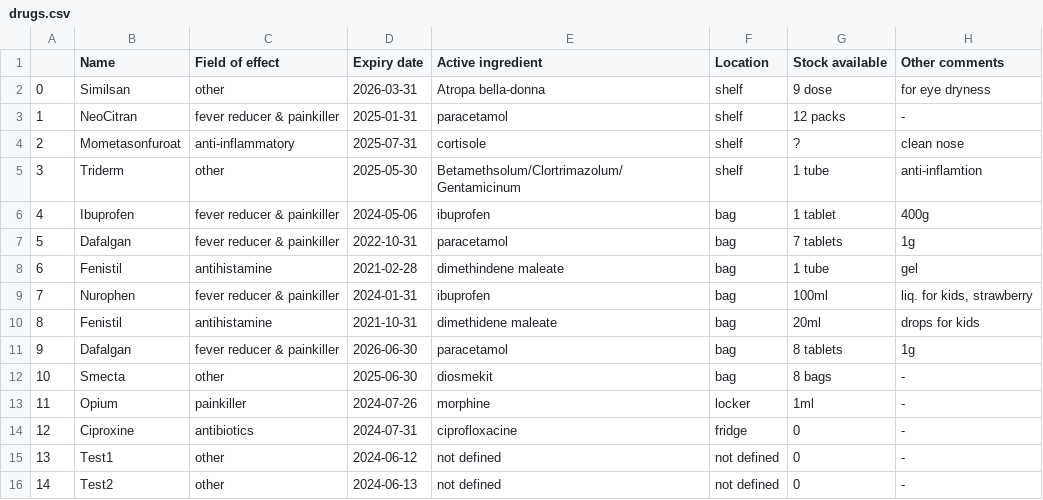
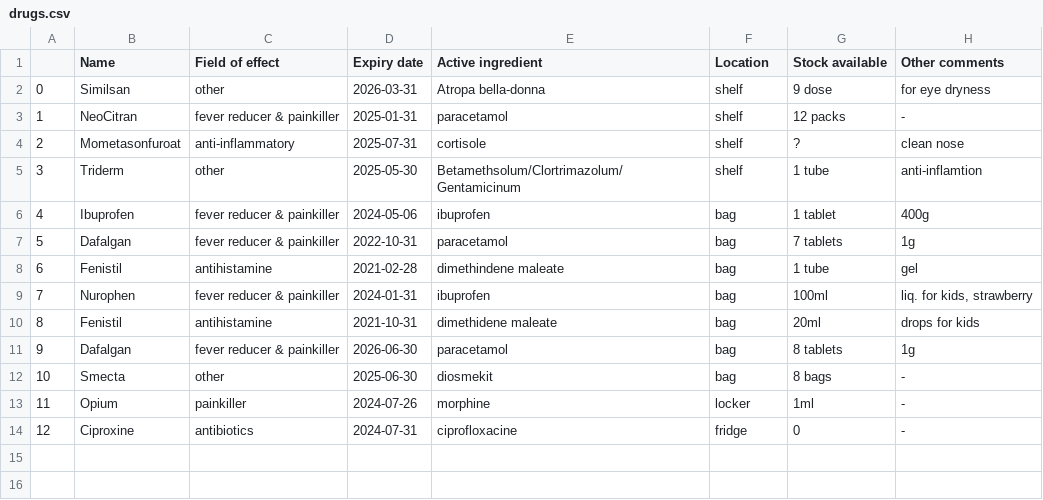
Before and after one commit to ngfritz/HomePharmApp, a CSV file: database/drugs.csv, drawn as a sheet.

Commit message:
Testing OK

```diff
--- a/database/drugs.csv
+++ b/database/drugs.csv
@@ -14,3 +14 @@
 12,Ciproxine,antibiotics,2024-07-31,ciprofloxacine,fridge,0,-
-13,Test1,other,2024-06-12,not defined,not defined,0,-
-14,Test2,other,2024-06-13,not defined,not defined,0,-
```
